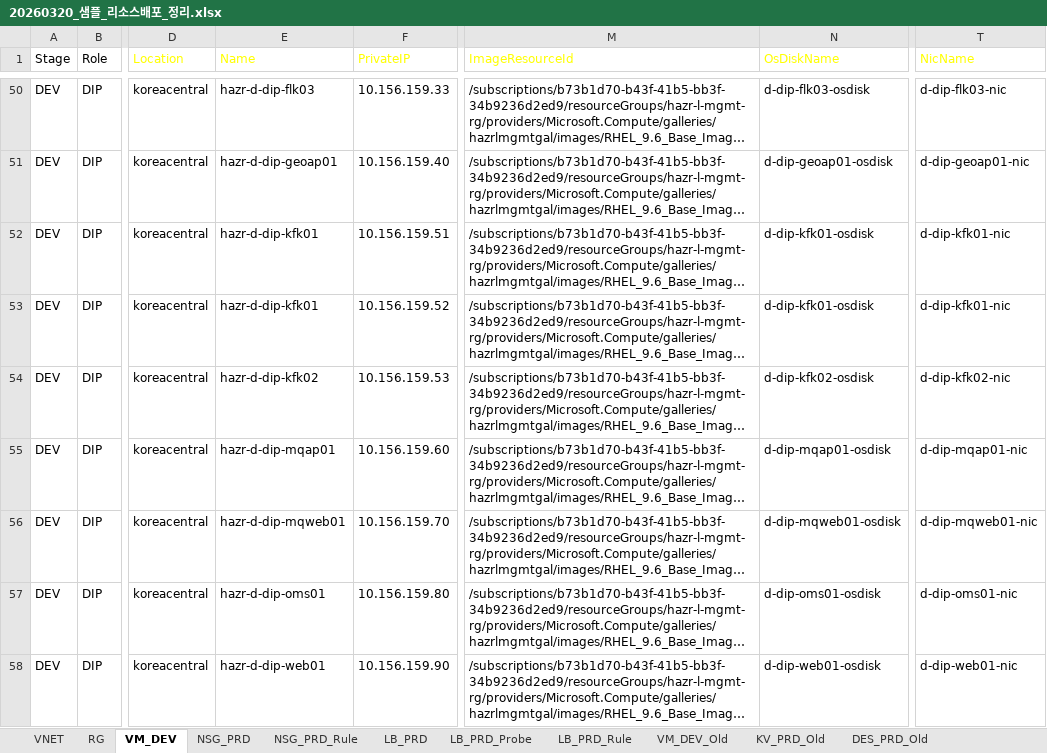
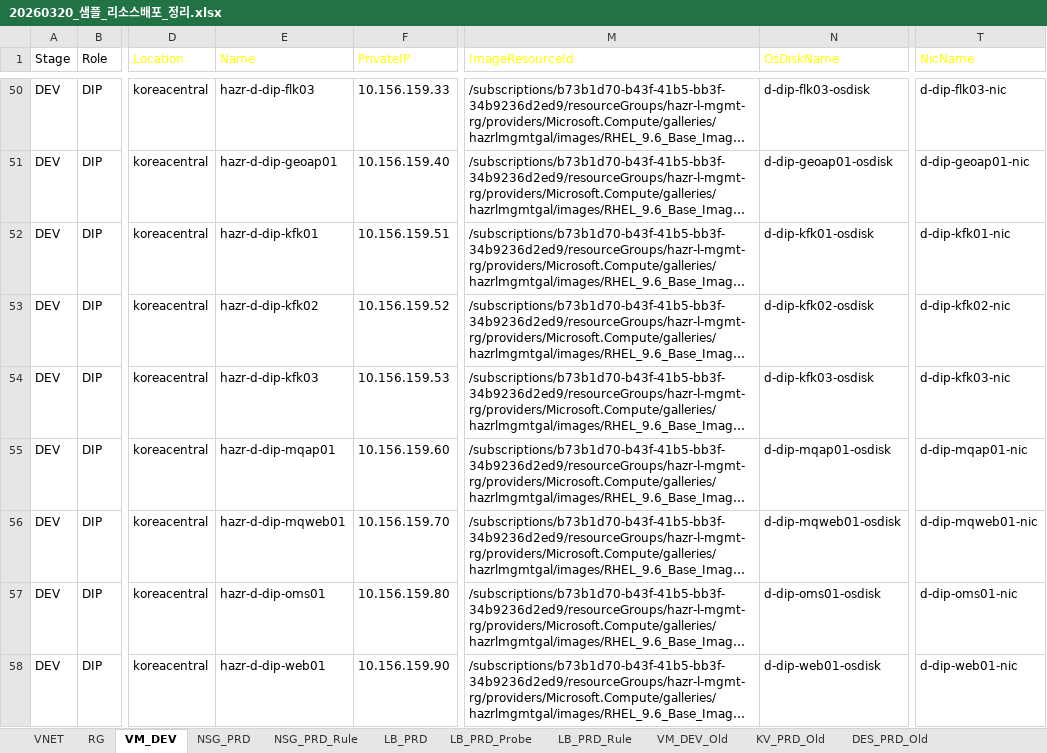
Before and after one commit to skpaek-git/hgi_resourceDeploy, an Excel workbook: 서버정보/20260320_샘플_리소스배포_정리.xlsx, sheet VM_DEV, drawn as a sheet; only a part is shown, gaps mark what is left out; long unchanged cells end in …; values as stored, in another font and other column widths than the file's, no borders; table styles not drawn; the diff covers the shown part only; the diff names each change by its address in the sheet, - before the commit and + after, or states it on an @@ line.

```diff
--- a/서버정보/20260320_샘플_리소스배포_정리.xlsx (sheet VM_DEV)
+++ b/서버정보/20260320_샘플_리소스배포_정리.xlsx (sheet VM_DEV)
-E53 (Name): hazr-d-dip-kfk01
+E53 (Name): hazr-d-dip-kfk02
-N53 (OsDiskName): d-dip-kfk01-osdisk
+N53 (OsDiskName): d-dip-kfk02-osdisk
-T53 (NicName): d-dip-kfk01-nic
+T53 (NicName): d-dip-kfk02-nic
-E54 (Name): hazr-d-dip-kfk02
+E54 (Name): hazr-d-dip-kfk03
-N54 (OsDiskName): d-dip-kfk02-osdisk
+N54 (OsDiskName): d-dip-kfk03-osdisk
-T54 (NicName): d-dip-kfk02-nic
+T54 (NicName): d-dip-kfk03-nic
```
Also changed, not shown: 56 hidden or unhidden rows elsewhere in this sheet.
